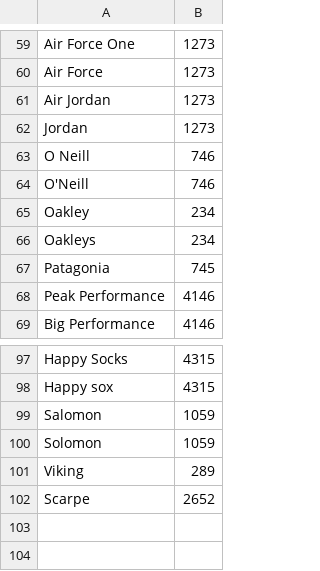
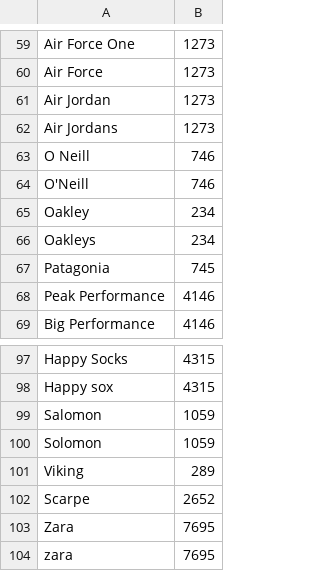
Before and after one commit to speechly/speechly, a CSV file: demos/fashion-ecommerce/config/brand.csv, drawn as a sheet; only a part is shown, gaps mark what is left out.

```diff
--- a/demos/fashion-ecommerce/config/brand.csv
+++ b/demos/fashion-ecommerce/config/brand.csv
@@ -61,3 +61,3 @@ Air Force,1273
 Air Jordan,1273
-Jordan,1273
+Air Jordans,1273
 O Neill,746
@@ -102 +102,3 @@ Viking,289
 Scarpe,2652
+Zara,7695
+zara,7695
```
Also changed, not shown: demos/fashion-ecommerce/config/category.csv, demos/fashion-ecommerce/config/sex.csv, 1 other file.
